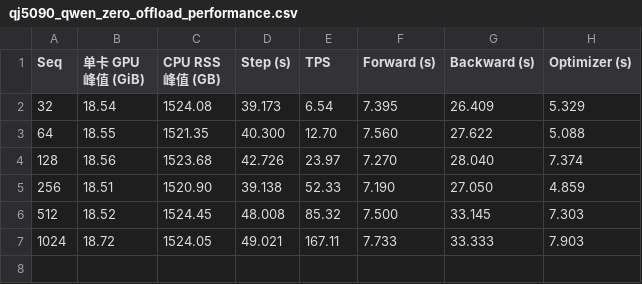
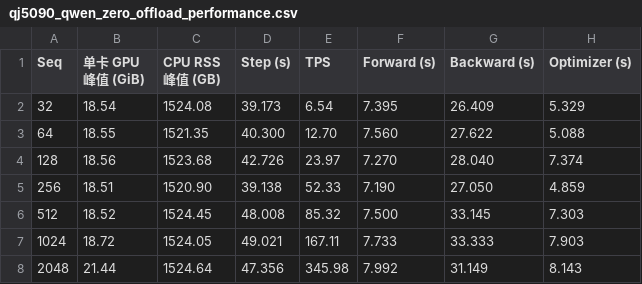
Before and after one commit to yyj6666667/10.10-benchmark, a CSV file: results/qj5090_qwen_zero_offload_performance.csv, drawn as a sheet; the diff names each change by its address in the sheet, - before the commit and + after, or states it on an @@ line.

```diff
--- a/results/qj5090_qwen_zero_offload_performance.csv
+++ b/results/qj5090_qwen_zero_offload_performance.csv
+row 8: 2048 | 21.44 | 1524.64 | 47.356 | 345.98 | 7.992 | 31.149 | 8.143
```
Also changed, not shown: results/qj5090_zero_offload_case_status.csv.
